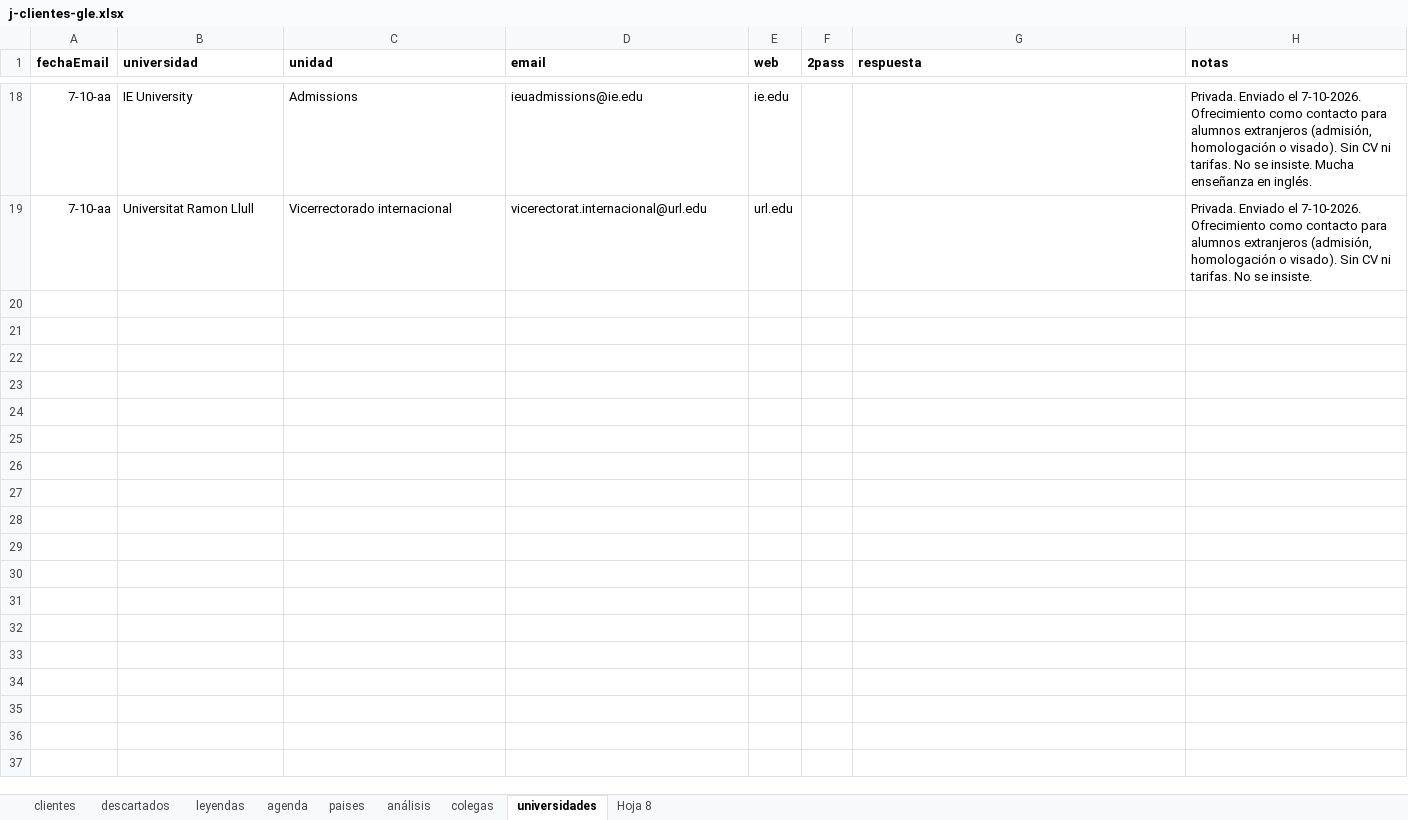
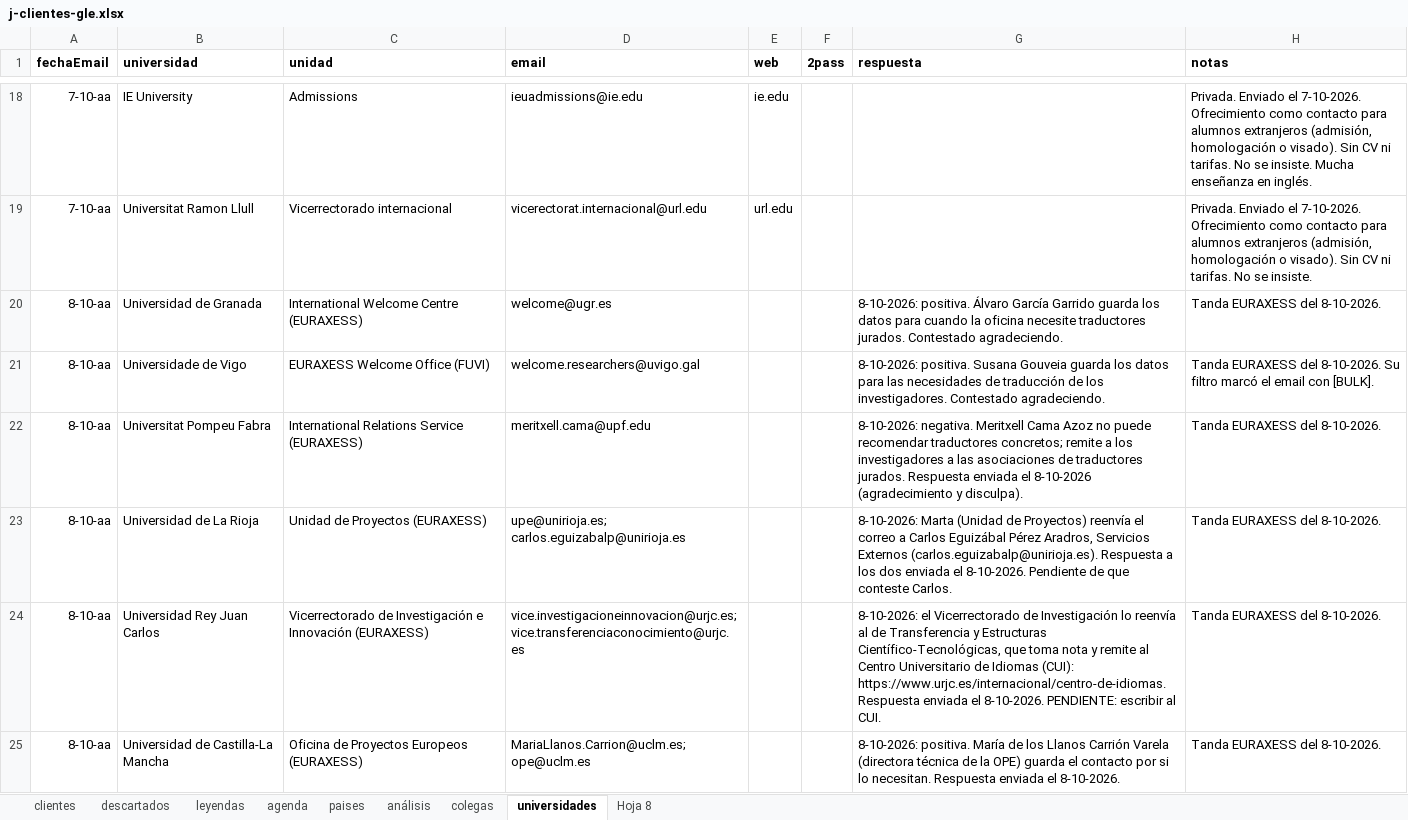
Before and after one commit to Rocio-bot/jurada, an Excel workbook: j-busqueda clientes/j-clientes-gle.xlsx, sheet universidades, drawn as a sheet; only a part is shown, gaps mark what is left out; values as stored, in another font and other column widths than the file's, no borders; the diff names each change by its address in the sheet, - before the commit and + after, or states it on an @@ line.

Commit message:
Actualiza Excel de clientes

```diff
--- a/j-busqueda clientes/j-clientes-gle.xlsx (sheet universidades)
+++ b/j-busqueda clientes/j-clientes-gle.xlsx (sheet universidades)
+row 20: 8-10-aa | Universidad de Granada | International Welcome Centre (EURAXESS) | welcome@ugr.es |  |  | 8-10-2026: positiva. Álvaro García Garrido guarda los datos para cuando la oficina necesite traductores jurados. Contestado agradeciendo. | Tanda EURAXESS del 8-10-2026.
+row 21: 8-10-aa | Universidade de Vigo | EURAXESS Welcome Office (FUVI) | welcome.researchers@uvigo.gal |  |  | 8-10-2026: positiva. Susana Gouveia guarda los datos para las necesidades de traducción de los investigadores. Contestado agradeciendo. | Tanda EURAXESS del 8-10-2026. Su filtro marcó el email con [BULK].
+row 22: 8-10-aa | Universitat Pompeu Fabra | International Relations Service (EURAXESS) | meritxell.cama@upf.edu |  |  | 8-10-2026: negativa. Meritxell Cama Azoz no puede recomendar traductores concretos; remite a los investigadores a las asociaciones de traductores jurados. Respuesta enviada el 8-10-2026 (agradecimiento y disculpa). | Tanda EURAXESS del 8-10-2026.
+row 23: 8-10-aa | Universidad de La Rioja | Unidad de Proyectos (EURAXESS) | upe@unirioja.es; carlos.eguizabalp@unirioja.es |  |  | 8-10-2026: Marta (Unidad de Proyectos) reenvía el correo a Carlos Eguizábal Pérez Aradros, Servicios Externos (carlos.eguizabalp@unirioja.es). Respuesta a los dos enviada el 8-10-2026. Pendiente de que conteste Carlos. | Tanda EURAXESS del 8-10-2026.
+row 24: 8-10-aa | Universidad Rey Juan Carlos | Vicerrectorado de Investigación e Innovación (EURAXESS) | vice.investigacioneinnovacion@urjc.es; vice.transferenciaconocimiento@urjc.es |  |  | 8-10-2026: el Vicerrectorado de Investigación lo reenvía al de Transferencia y Estructuras Científico-Tecnológicas, que toma nota y remite al Centro Universitario de Idiomas (CUI): https://www.urjc.es/internacional/centro-de-idiomas. Respuesta enviada el 8-10-2026. PENDIENTE: escribir al CUI. | Tanda EURAXESS del 8-10-2026.
+row 25: 8-10-aa | Universidad de Castilla-La Mancha | Oficina de Proyectos Europeos (EURAXESS) | MariaLlanos.Carrion@uclm.es; ope@uclm.es |  |  | 8-10-2026: positiva. María de los Llanos Carrión Varela (directora técnica de la OPE) guarda el contacto por si lo necesitan. Respuesta enviada el 8-10-2026. | Tanda EURAXESS del 8-10-2026.
```
